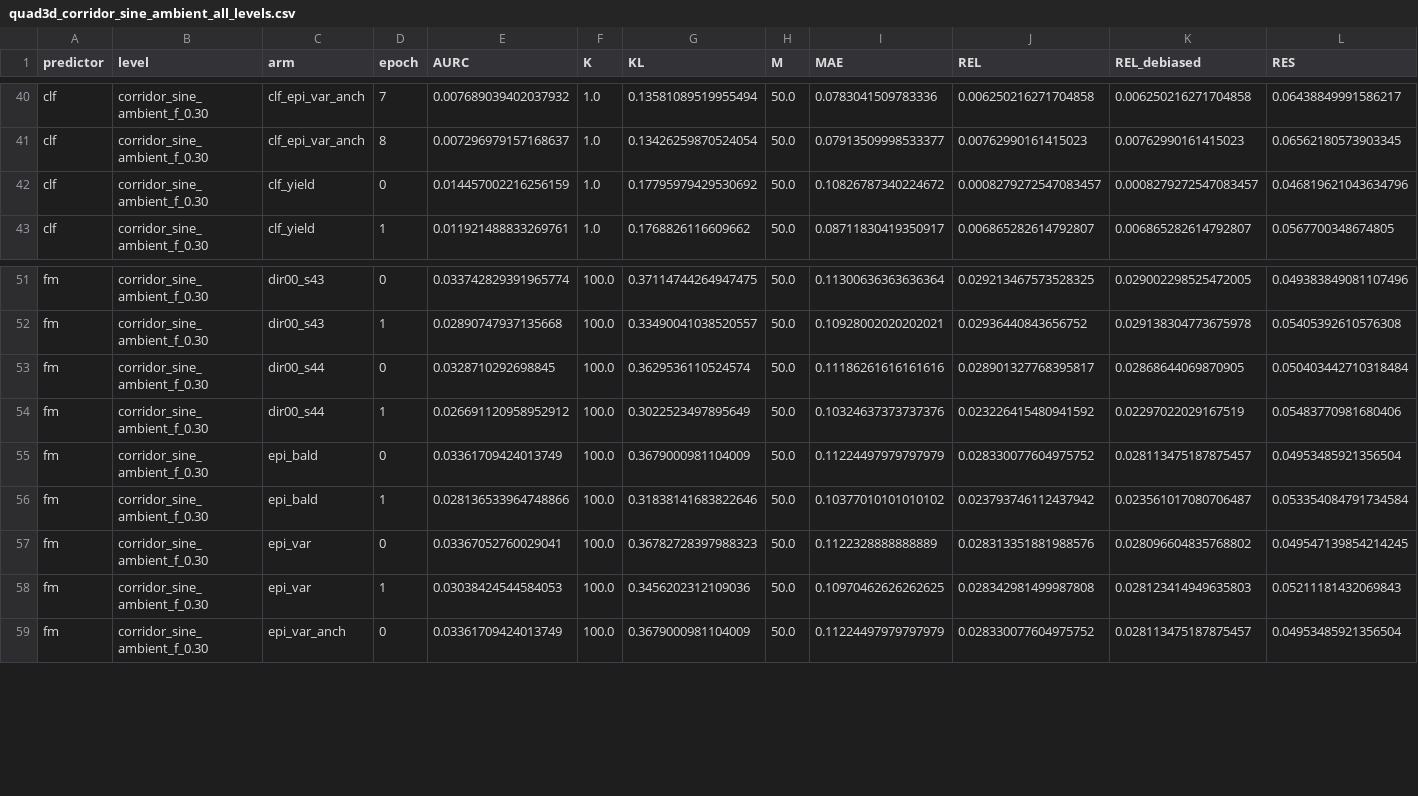
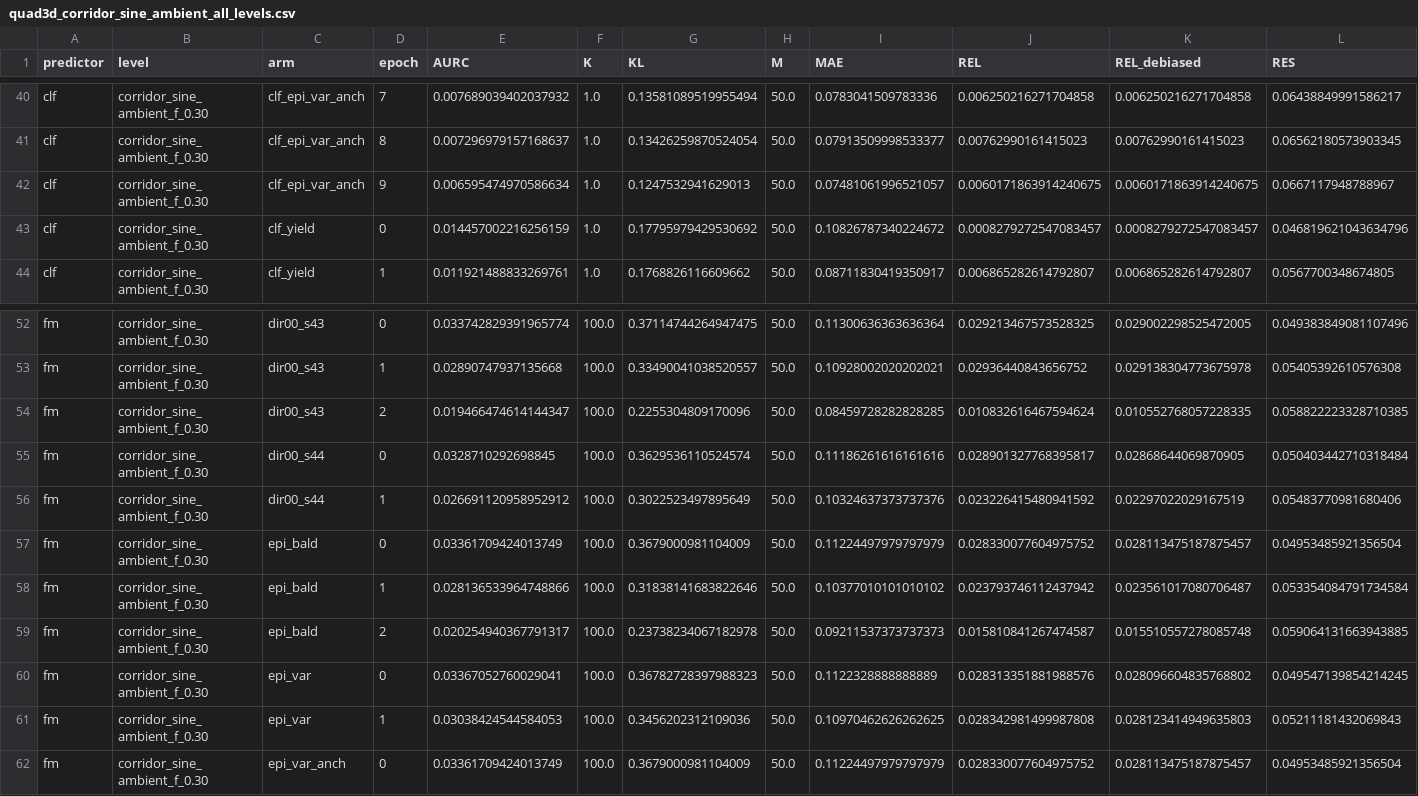
Before and after one commit to dhruvmetha/adaptive_roa, a CSV file: docs/experiments/stochastic/quadrotor3d/quad3d_corridor_sine_ambient_all_levels.csv, drawn as a sheet; only a part is shown, gaps mark what is left out; rows hold the shown columns only; the diff names each change by its address in the sheet, - before the commit and + after, or states it on an @@ line.

Commit message:
data(quad3d cs): cycle update — score, figures, standings

```diff
--- a/docs/experiments/stochastic/quadrotor3d/quad3d_corridor_sine_ambient_all_levels.csv
+++ b/docs/experiments/stochastic/quadrotor3d/quad3d_corridor_sine_ambient_all_levels.csv
+row 42: clf | corridor_sine_ambient_f_0.30 | clf_epi_var_anch | 9 | 0.006595474970586634 | 1.0 | 0.1247532941629013 | 50.0 | 0.07481061996521057 | 0.0060171863914240675 | 0.0060171863914240675 | 0.0667117948788967
+row 54: fm | corridor_sine_ambient_f_0.30 | dir00_s43 | 2 | 0.019466474614144347 | 100.0 | 0.2255304809170096 | 50.0 | 0.08459728282828285 | 0.010832616467594624 | 0.010552768057228335 | 0.058822223328710385
+row 59: fm | corridor_sine_ambient_f_0.30 | epi_bald | 2 | 0.020254940367791317 | 100.0 | 0.23738234067182978 | 50.0 | 0.09211537373737373 | 0.015810841267474587 | 0.015510557278085748 | 0.059064131663943885
```
Also changed, not shown: 1 other file.
